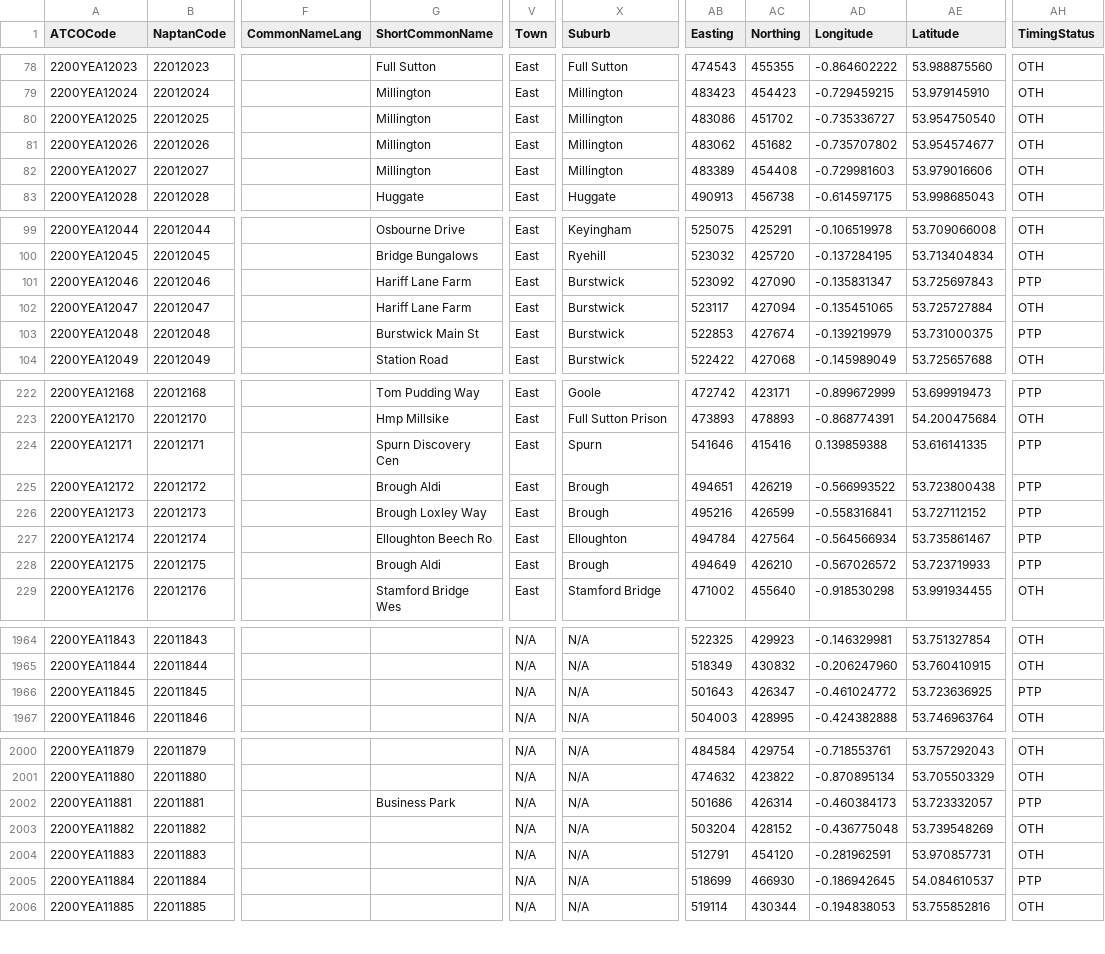
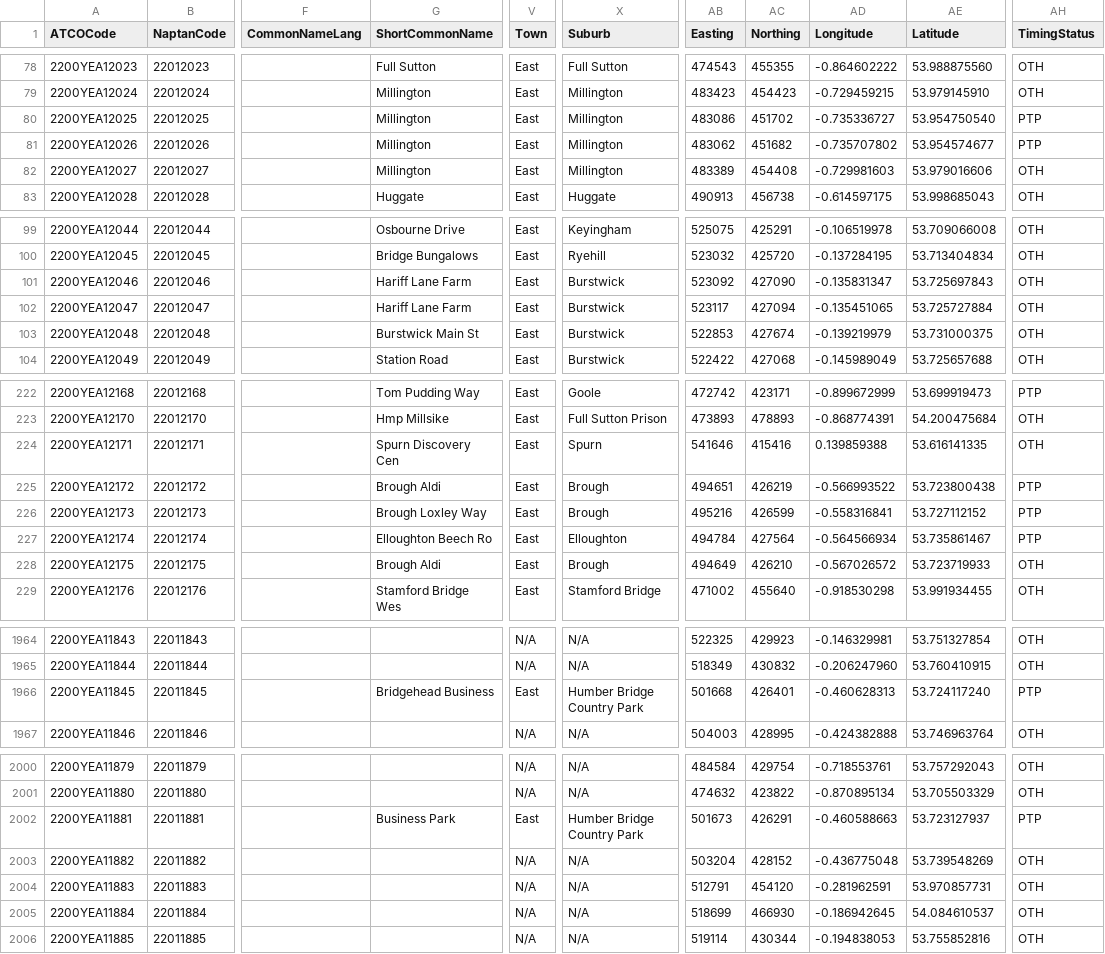
Before and after one commit to bustimes/scrapings, a CSV file: naptan/018.csv, drawn as a sheet; only a part is shown, gaps mark what is left out; the diff covers the shown part only; the diff names each change by its address in the sheet, - before the commit and + after, or states it on an @@ line.

```diff
--- a/naptan/018.csv
+++ b/naptan/018.csv
-AH80:AH81 (TimingStatus): OTH
+AH80:AH81 (TimingStatus): PTP
-AH101 (TimingStatus): PTP
+AH101 (TimingStatus): OTH
-AH103 (TimingStatus): PTP
+AH103 (TimingStatus): OTH
-AH224 (TimingStatus): PTP
+AH224 (TimingStatus): OTH
-AH228 (TimingStatus): PTP
+AH228 (TimingStatus): OTH
-G1966 (ShortCommonName): (empty)
+G1966 (ShortCommonName): Bridgehead Business
-V1966 (Town): N/A
+V1966 (Town): East
-X1966 (Suburb): N/A
+X1966 (Suburb): Humber Bridge Country Park
-AB1966 (Easting): 501643
+AB1966 (Easting): 501668
-AC1966 (Northing): 426347
+AC1966 (Northing): 426401
-AD1966 (Longitude): -0.461024772
+AD1966 (Longitude): -0.460628313
-AE1966 (Latitude): 53.723636925
+AE1966 (Latitude): 53.724117240
-V2002 (Town): N/A
+V2002 (Town): East
-X2002 (Suburb): N/A
+X2002 (Suburb): Humber Bridge Country Park
-AB2002 (Easting): 501686
+AB2002 (Easting): 501673
-AC2002 (Northing): 426314
+AC2002 (Northing): 426291
-AD2002 (Longitude): -0.460384173
+AD2002 (Longitude): -0.460588663
-AE2002 (Latitude): 53.723332057
+AE2002 (Latitude): 53.723127937
-AH2005 (TimingStatus): PTP
+AH2005 (TimingStatus): OTH
```
Also changed, not shown: 28 edited cells elsewhere in this file, naptan/026.csv, naptan/068.csv, 2 other files.
